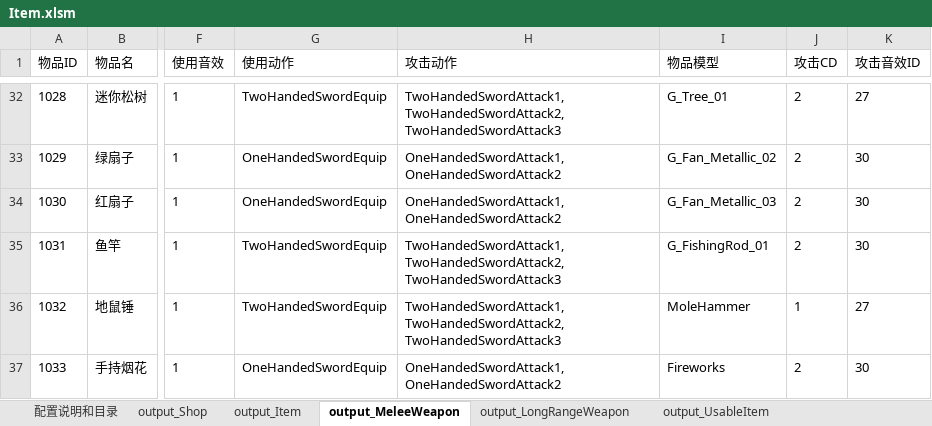
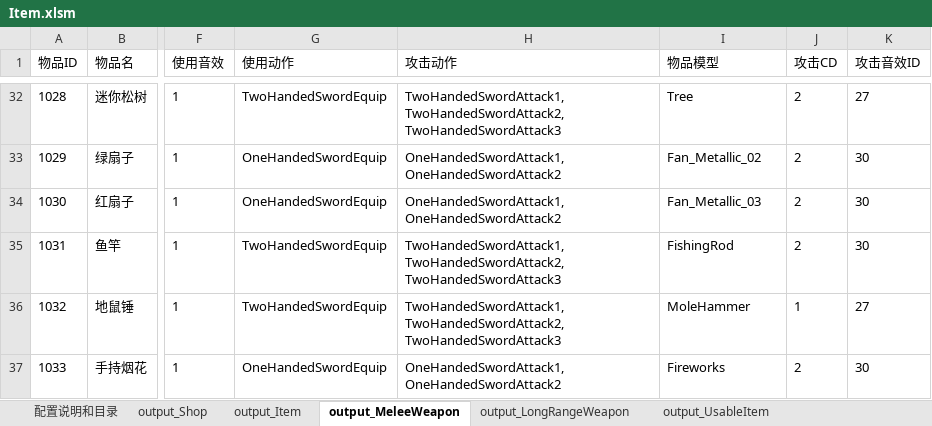
Before and after one commit to lilith-avatar/social-island, an Excel workbook: Design/Item.xlsm, sheet output_MeleeWeapon, drawn as a sheet; only a part is shown, gaps mark what is left out; values as stored, in another font and other column widths than the file's, no borders; conditional formats not drawn; the diff covers the shown part only; the diff names each change by its address in the sheet, - before the commit and + after, or states it on an @@ line.

```diff
--- a/Design/Item.xlsm (sheet output_MeleeWeapon)
+++ b/Design/Item.xlsm (sheet output_MeleeWeapon)
-I32 (物品模型): G_Tree_01
+I32 (物品模型): Tree
-I33 (物品模型): G_Fan_Metallic_02
+I33 (物品模型): Fan_Metallic_02
-I34 (物品模型): G_Fan_Metallic_03
+I34 (物品模型): Fan_Metallic_03
-I35 (物品模型): G_FishingRod_01
+I35 (物品模型): FishingRod
```
Also changed, not shown: 27 edited cells elsewhere in this sheet, sheet output_LongRangeWeapon, 1 other file.
